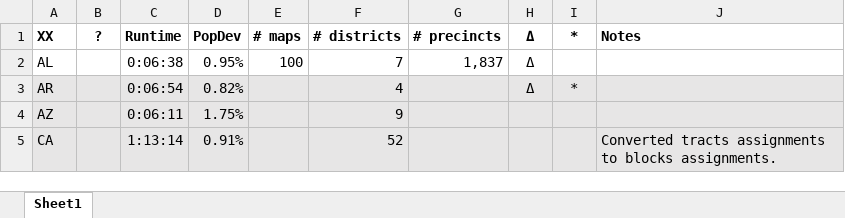
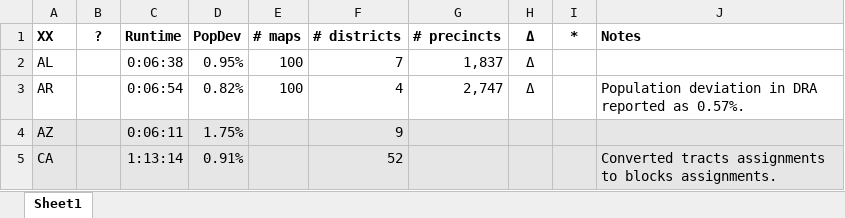
Before and after one commit to alecramsay/baseline, an Excel workbook: maps/Abstract by State.xlsx, sheet Sheet1, drawn as a sheet; only a part is shown; values as stored, in another font and other column widths than the file's, no borders; the diff names each change by its address in the sheet, - before the commit and + after, or states it on an @@ line.

```diff
--- a/maps/Abstract by State.xlsx (sheet Sheet1)
+++ b/maps/Abstract by State.xlsx (sheet Sheet1)
-A3:J3 fill: #E7E6E6
+A3:J3 fill: none
-E3 (# maps): (empty)
+E3 (# maps): 100
-G3 (# precincts): (empty)
+G3 (# precincts): 2,747
-I3 (*): *
+I3 (*): (empty)
-J3 (Notes): (empty)
+J3 (Notes): Population deviation in DRA reported as 0.57%.
```
Also changed, not shown: 3 other files.
